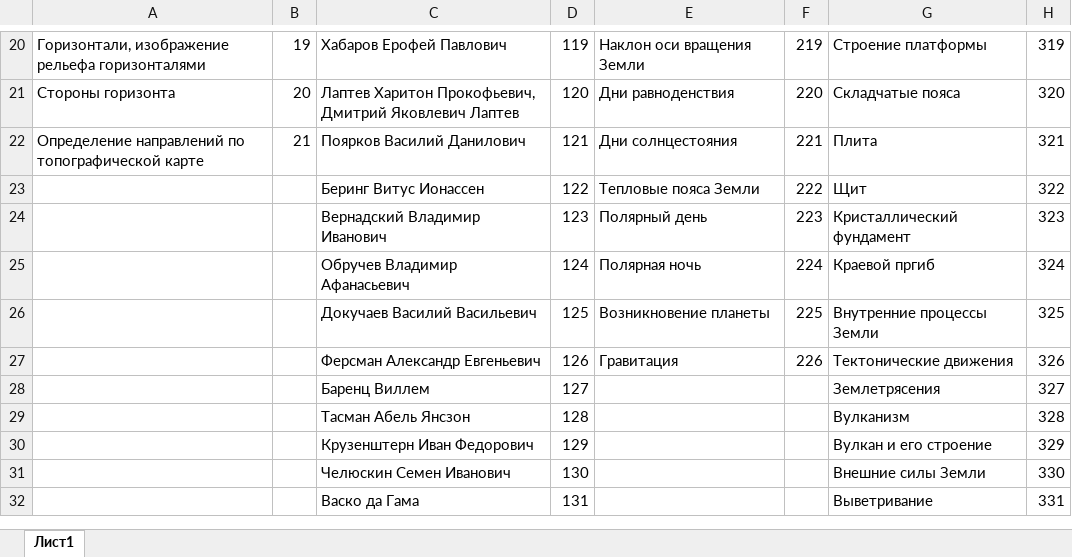
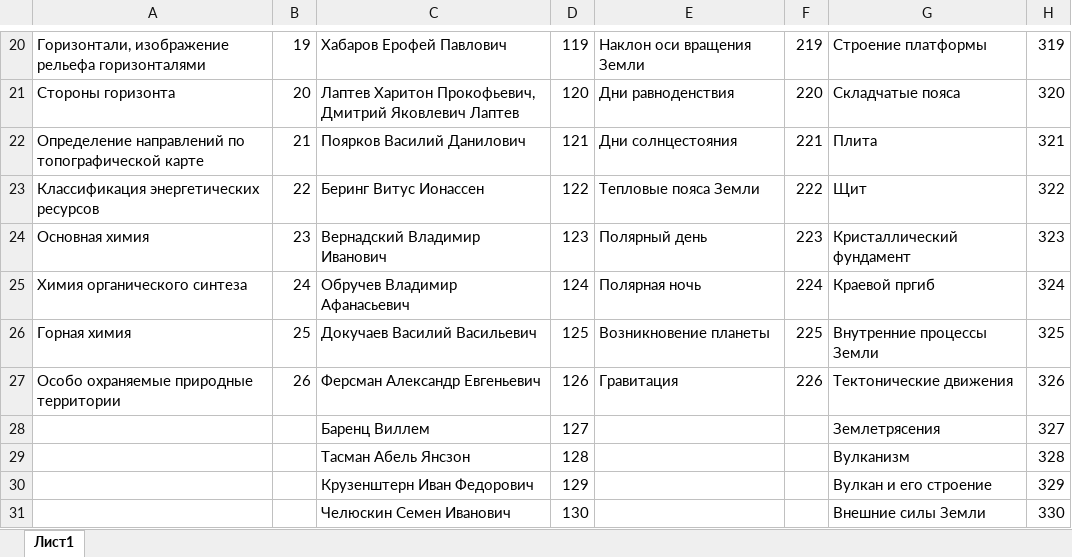
Before and after one commit to marvan1994/umit, an Excel workbook: umit_files/umit_geo.xlsx, sheet Лист1, drawn as a sheet; only a part is shown, gaps mark what is left out; the shorter side is filled out with more unchanged rows; values as stored, in another font and other column widths than the file's, no borders; charts and pictures not drawn; the diff names each change by its address in the sheet, - before the commit and + after, or states it on an @@ line.

```diff
--- a/umit_files/umit_geo.xlsx (sheet Лист1)
+++ b/umit_files/umit_geo.xlsx (sheet Лист1)
-A23: (empty)
+A23: Классификация энергетических ресурсов
-B23: (empty)
+B23: 22
-A24: (empty)
+A24: Основная химия
-B24: (empty)
+B24: 23
-A25: (empty)
+A25: Химия органического синтеза
-B25: (empty)
+B25: 24
-A26: (empty)
+A26: Горная химия
-B26: (empty)
+B26: 25
-A27: (empty)
+A27: Особо охраняемые природные территории
-B27: (empty)
+B27: 26
```
Also changed, not shown: umit_files/umit_ang.xlsx, umit_files/umit_bio.xlsx, 9 other files.
